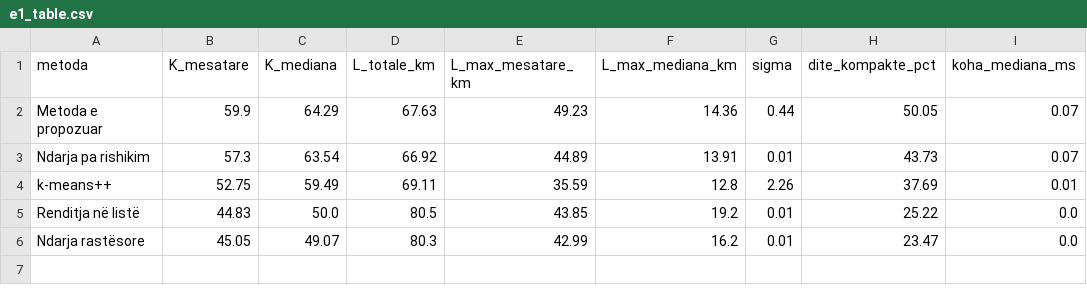
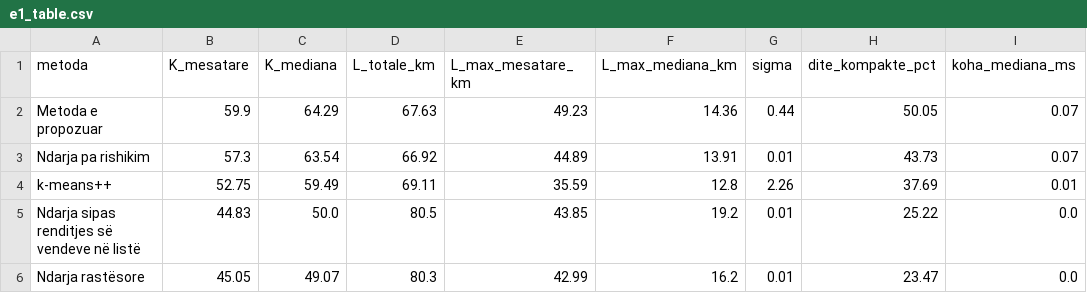
Before and after one commit to vleras/travel_agent, a CSV file: evaluation/output/analysis/e1_table.csv, drawn as a sheet; only a part is shown; the diff names each change by its address in the sheet, - before the commit and + after, or states it on an @@ line.

```diff
--- a/evaluation/output/analysis/e1_table.csv
+++ b/evaluation/output/analysis/e1_table.csv
-A5 (metoda): Renditja në listë
+A5 (metoda): Ndarja sipas renditjes së vendeve në listë
```
Also changed, not shown: evaluation/output/analysis/e2_table.csv, evaluation/output/analysis/h1_h2.csv, 10 other files.
